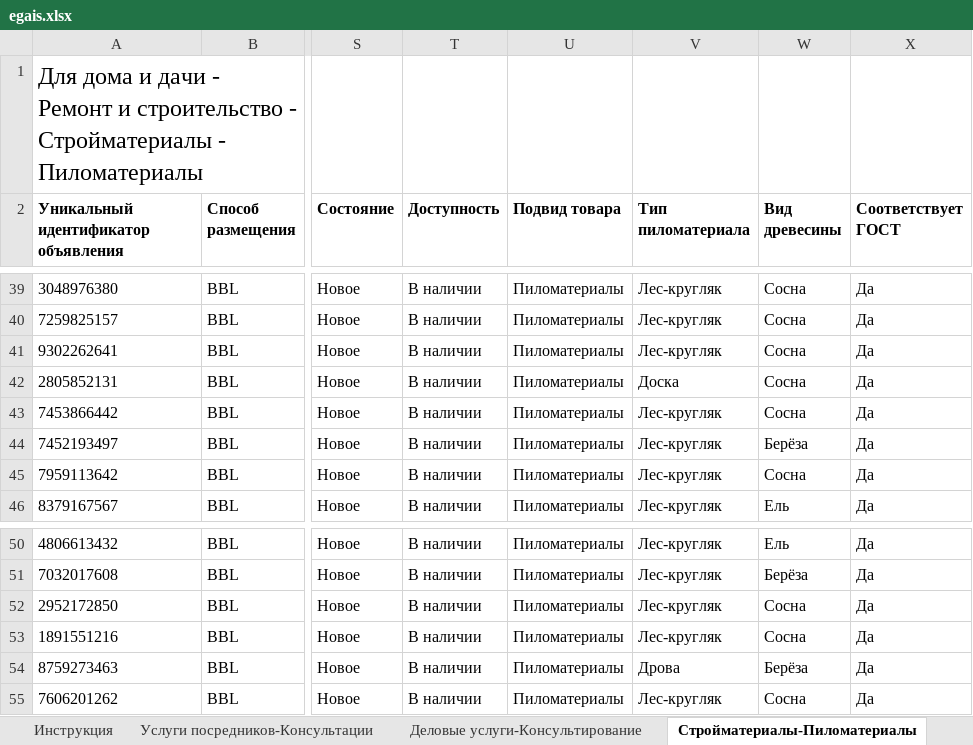
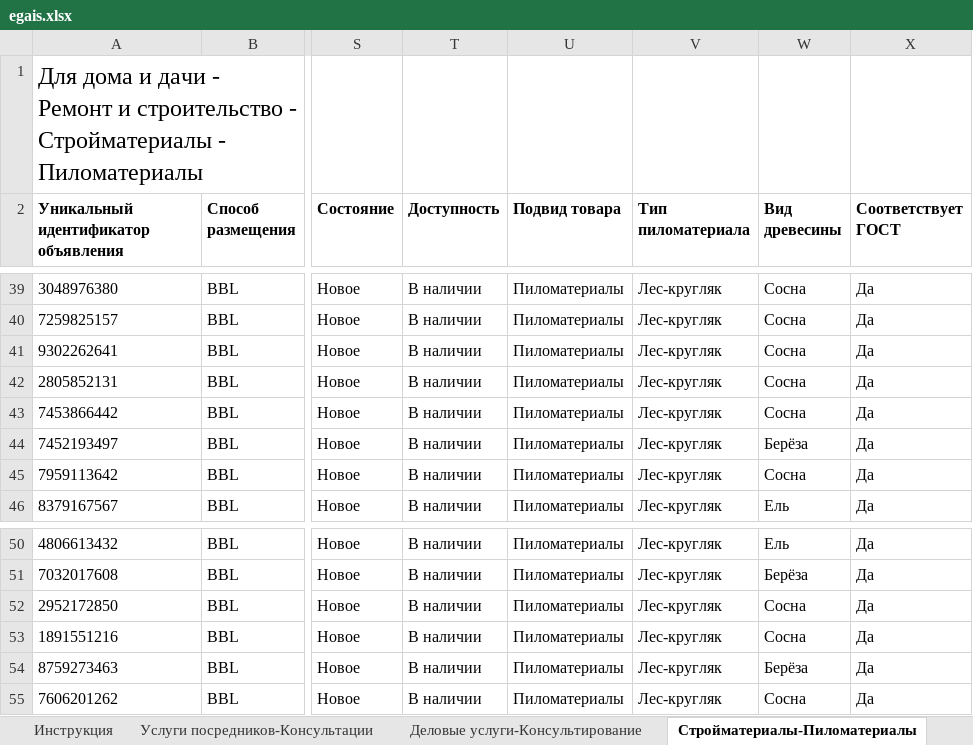
Before and after one commit to Harmageddon14/avito-feeds, an Excel workbook: egais.xlsx, sheet Стройматериалы-Пиломатериалы, drawn as a sheet; only a part is shown, gaps mark what is left out; values as stored, in another font and other column widths than the file's, no borders; conditional formats not drawn; the diff names each change by its address in the sheet, - before the commit and + after, or states it on an @@ line.

Commit message:
egais: Шуя и Краснослободск обратно на Лес-кругляк, Авито требует полей которых нет в шаблоне

```diff
--- a/egais.xlsx (sheet Стройматериалы-Пиломатериалы)
+++ b/egais.xlsx (sheet Стройматериалы-Пиломатериалы)
-V42 (Тип пиломатериала): Доска
+V42 (Тип пиломатериала): Лес-кругляк
-V54 (Тип пиломатериала): Дрова
+V54 (Тип пиломатериала): Лес-кругляк
```
